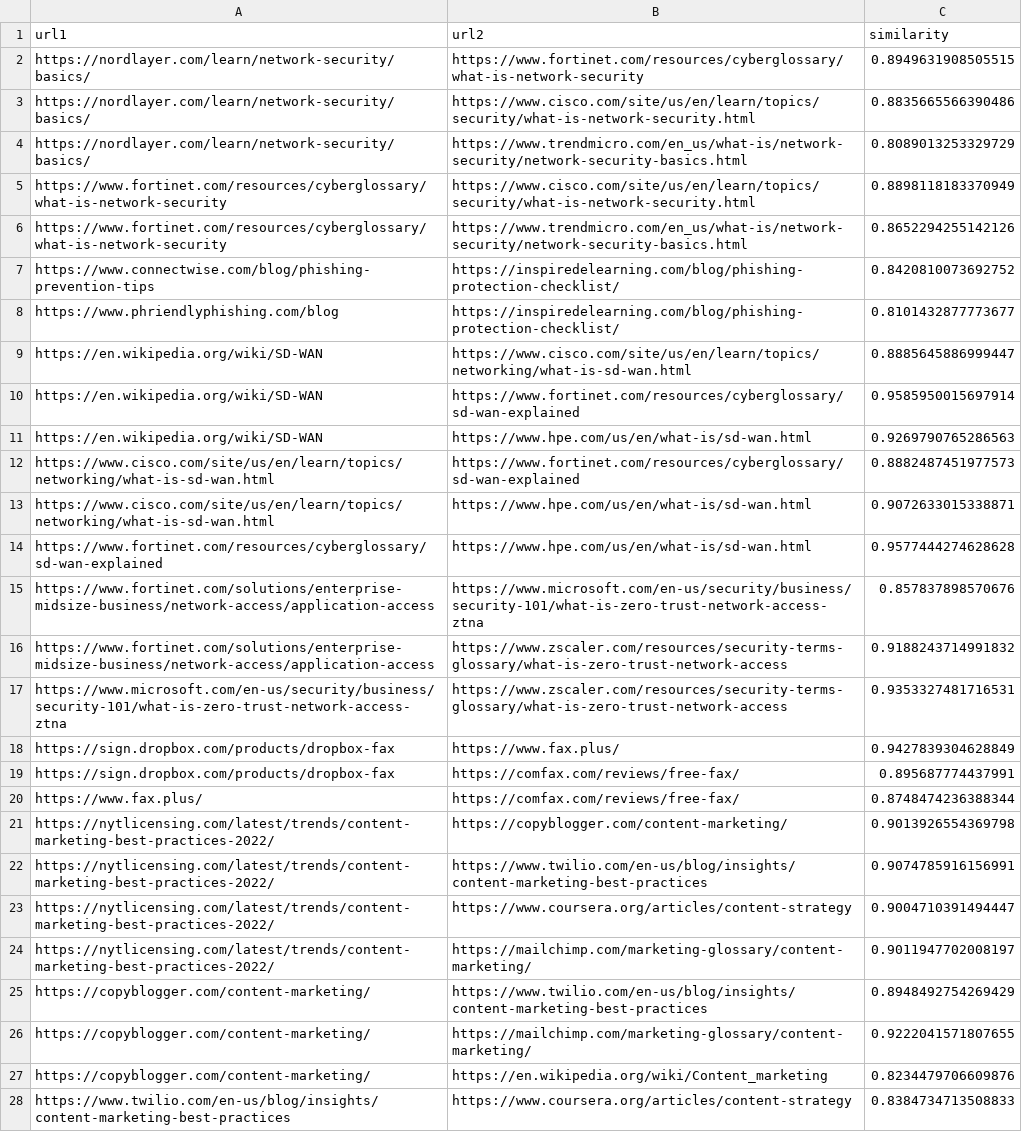
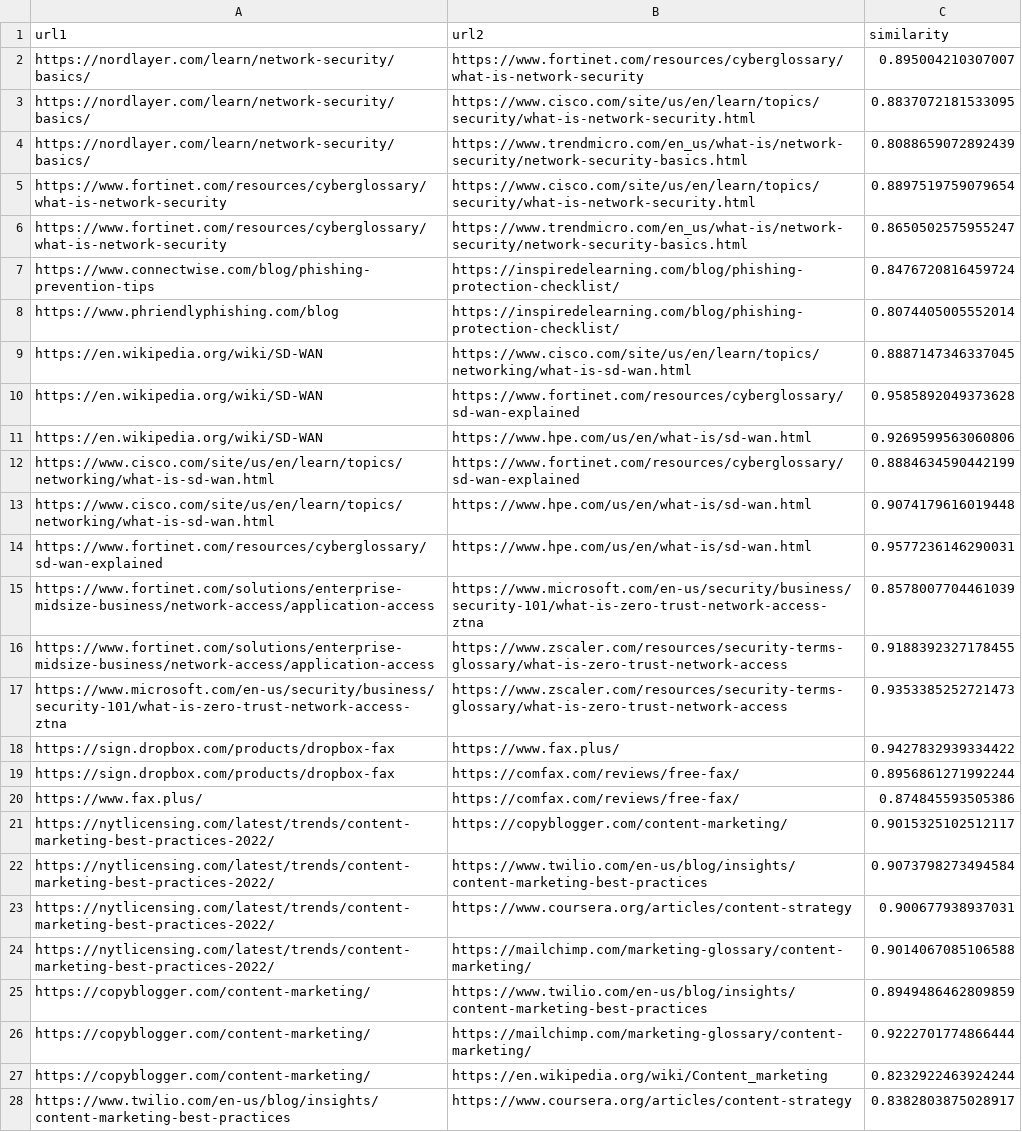
Before and after one commit to DishaDebAmin/LeadWalnut, a CSV file: duplicates.csv, drawn as a sheet; only a part is shown; the diff covers the shown part only; the diff names each change by its address in the sheet, - before the commit and + after, or states it on an @@ line.

```diff
--- a/duplicates.csv
+++ b/duplicates.csv
-C2 (similarity): 0.8949631908505515
+C2 (similarity): 0.895004210307007
-C3 (similarity): 0.8835665566390486
+C3 (similarity): 0.8837072181533095
-C4 (similarity): 0.8089013253329729
+C4 (similarity): 0.8088659072892439
-C5 (similarity): 0.8898118183370949
+C5 (similarity): 0.8897519759079654
-C6 (similarity): 0.8652294255142126
+C6 (similarity): 0.8650502575955247
-C7 (similarity): 0.8420810073692752
+C7 (similarity): 0.8476720816459724
-C8 (similarity): 0.8101432877773677
+C8 (similarity): 0.8074405005552014
-C9 (similarity): 0.8885645886999447
+C9 (similarity): 0.8887147346337045
-C10 (similarity): 0.9585950015697914
+C10 (similarity): 0.9585892049373628
-C11 (similarity): 0.9269790765286563
+C11 (similarity): 0.9269599563060806
-C12 (similarity): 0.8882487451977573
+C12 (similarity): 0.8884634590442199
-C13 (similarity): 0.9072633015338871
+C13 (similarity): 0.9074179616019448
-C14 (similarity): 0.9577444274628628
+C14 (similarity): 0.9577236146290031
-C15 (similarity): 0.857837898570676
+C15 (similarity): 0.8578007704461039
-C16 (similarity): 0.9188243714991832
+C16 (similarity): 0.9188392327178455
-C17 (similarity): 0.9353327481716531
+C17 (similarity): 0.9353385252721473
-C18 (similarity): 0.9427839304628849
+C18 (similarity): 0.9427832939334422
-C19 (similarity): 0.895687774437991
+C19 (similarity): 0.8956861271992244
-C20 (similarity): 0.8748474236388344
+C20 (similarity): 0.874845593505386
-C21 (similarity): 0.9013926554369798
+C21 (similarity): 0.9015325102512117
-C22 (similarity): 0.9074785916156991
+C22 (similarity): 0.9073798273494584
-C23 (similarity): 0.9004710391494447
+C23 (similarity): 0.900677938937031
-C24 (similarity): 0.9011947702008197
+C24 (similarity): 0.9014067085106588
-C25 (similarity): 0.8948492754269429
+C25 (similarity): 0.8949486462809859
-C26 (similarity): 0.9222041571807655
+C26 (similarity): 0.9222701774866444
-C27 (similarity): 0.8234479706609876
+C27 (similarity): 0.8232922463924244
-C28 (similarity): 0.8384734713508833
+C28 (similarity): 0.8382803875028917
```
Also changed, not shown: 7 edited cells elsewhere in this file, 4 other files.
